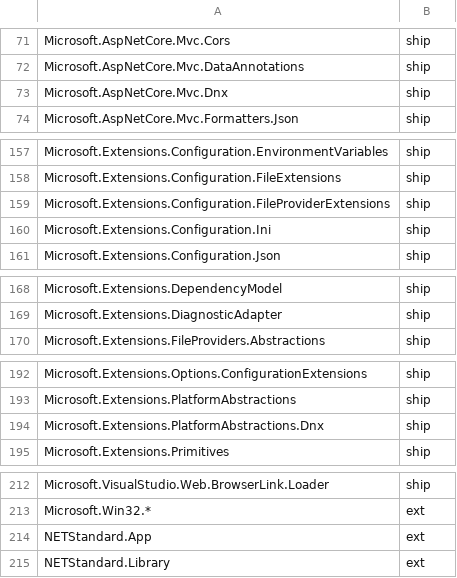
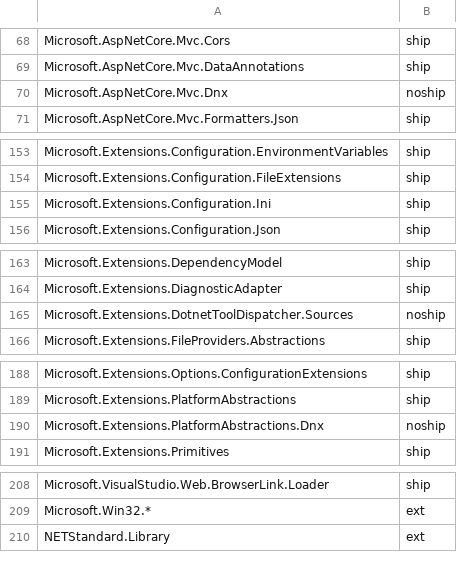
Before and after one commit to aspnet/Coherence, a CSV file: packages/packages.csv, drawn as a sheet; only a part is shown, gaps mark what is left out; the diff covers the shown part only.

```diff
--- a/packages/packages.csv
+++ b/packages/packages.csv
@@ -72,3 +69,3 @@ Microsoft.AspNetCore.Mvc.Cors,ship
 Microsoft.AspNetCore.Mvc.DataAnnotations,ship
-Microsoft.AspNetCore.Mvc.Dnx,ship
+Microsoft.AspNetCore.Mvc.Dnx,noship
 Microsoft.AspNetCore.Mvc.Formatters.Json,ship
@@ -158,3 +154,2 @@ Microsoft.Extensions.Configuration.EnvironmentVariables,ship
 Microsoft.Extensions.Configuration.FileExtensions,ship
-Microsoft.Extensions.Configuration.FileProviderExtensions,ship
 Microsoft.Extensions.Configuration.Ini,ship
@@ -169,2 +164,3 @@ Microsoft.Extensions.DependencyModel,ship
 Microsoft.Extensions.DiagnosticAdapter,ship
+Microsoft.Extensions.DotnetToolDispatcher.Sources,noship
 Microsoft.Extensions.FileProviders.Abstractions,ship
@@ -193,3 +189,3 @@ Microsoft.Extensions.Options.ConfigurationExtensions,ship
 Microsoft.Extensions.PlatformAbstractions,ship
-Microsoft.Extensions.PlatformAbstractions.Dnx,ship
+Microsoft.Extensions.PlatformAbstractions.Dnx,noship
 Microsoft.Extensions.Primitives,ship
@@ -213,3 +209,2 @@ Microsoft.VisualStudio.Web.BrowserLink.Loader,ship
 Microsoft.Win32.*,ext
-NETStandard.App,ext
 NETStandard.Library,ext
```
Also changed, not shown: 1 added row, 5 removed rows and 2 edited cells elsewhere in this file.
